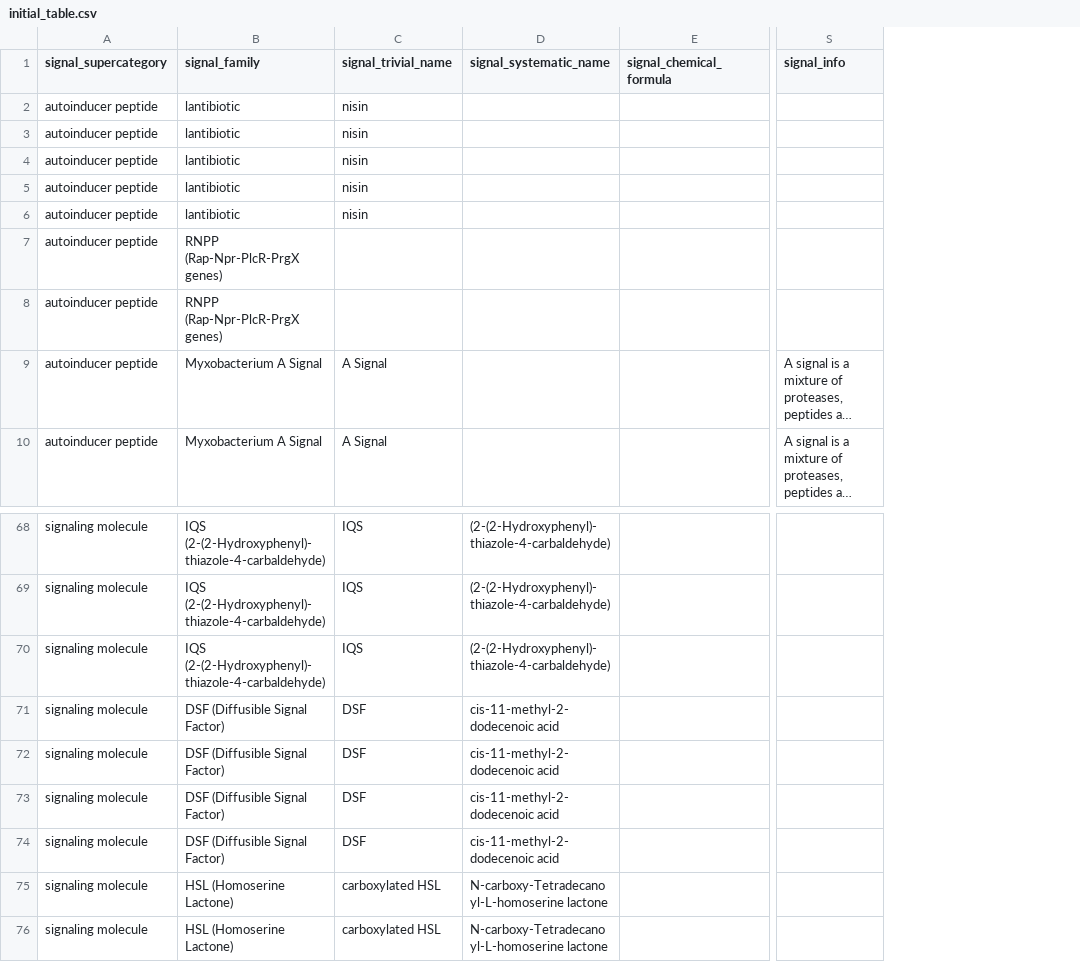
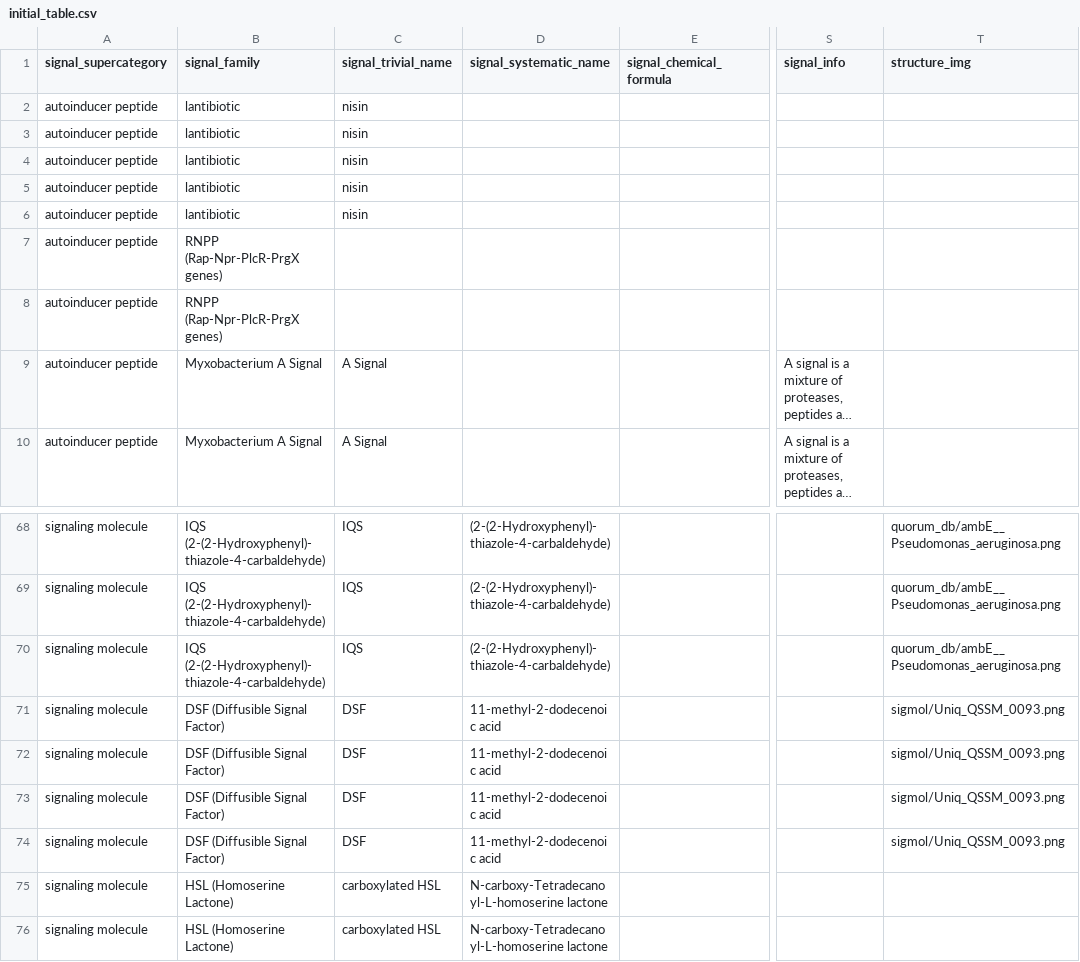
Before and after one commit to charles-bernard/Quorum_DB, a CSV file: database/2_fill_db/initial_table.csv, drawn as a sheet; only a part is shown, gaps mark what is left out; long unchanged cells end in …; the diff names each change by its address in the sheet, - before the commit and + after, or states it on an @@ line.

```diff
--- a/database/2_fill_db/initial_table.csv
+++ b/database/2_fill_db/initial_table.csv
+column T (structure_img), rows 68-74: quorum_db/ambE__Pseudomonas_aeruginosa.png | quorum_db/ambE__Pseudomonas_aeruginosa.png | quorum_db/ambE__Pseudomonas_aeruginosa.png | sigmol/Uniq_QSSM_0093.png | sigmol/Uniq_QSSM_0093.png | sigmol/Uniq_QSSM_0093.png | sigmol/Uniq_QSSM_0093.png
-D71:D74 (signal_systematic_name): cis-11-methyl-2-dodecenoic acid
+D71:D74 (signal_systematic_name): 11-methyl-2-dodecenoic acid
```
Also changed, not shown: 1 other file.
